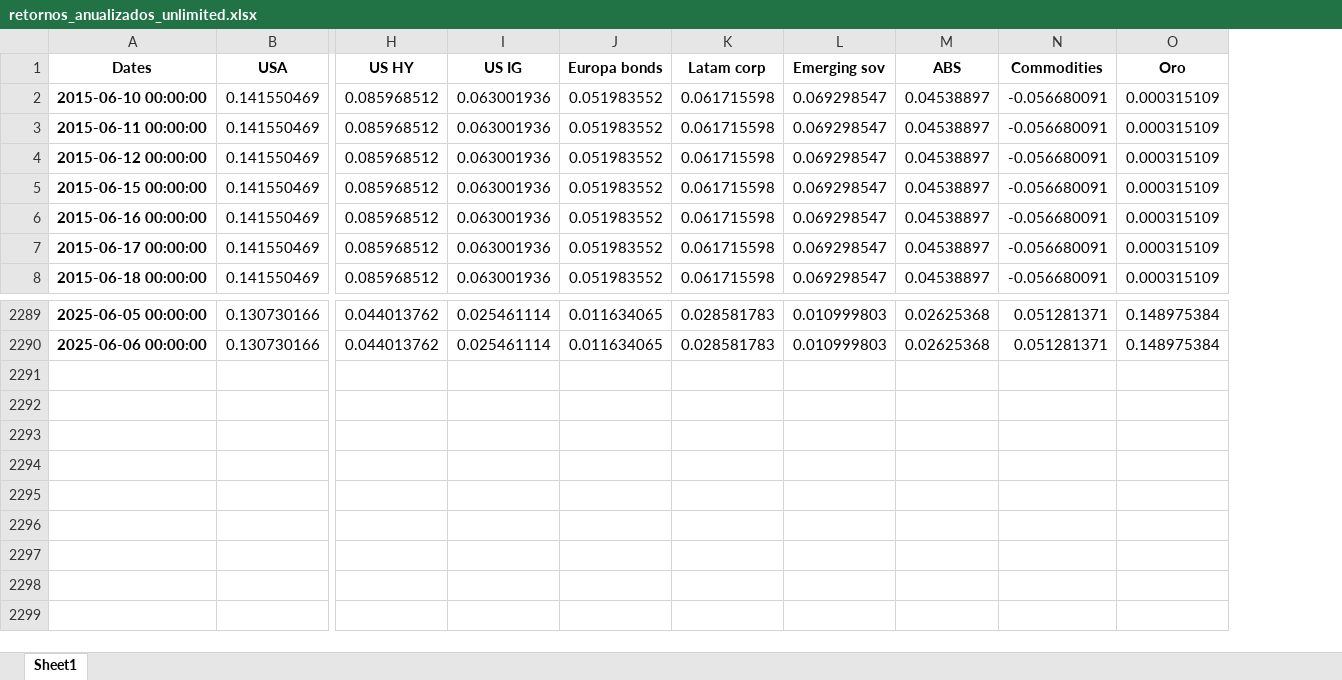
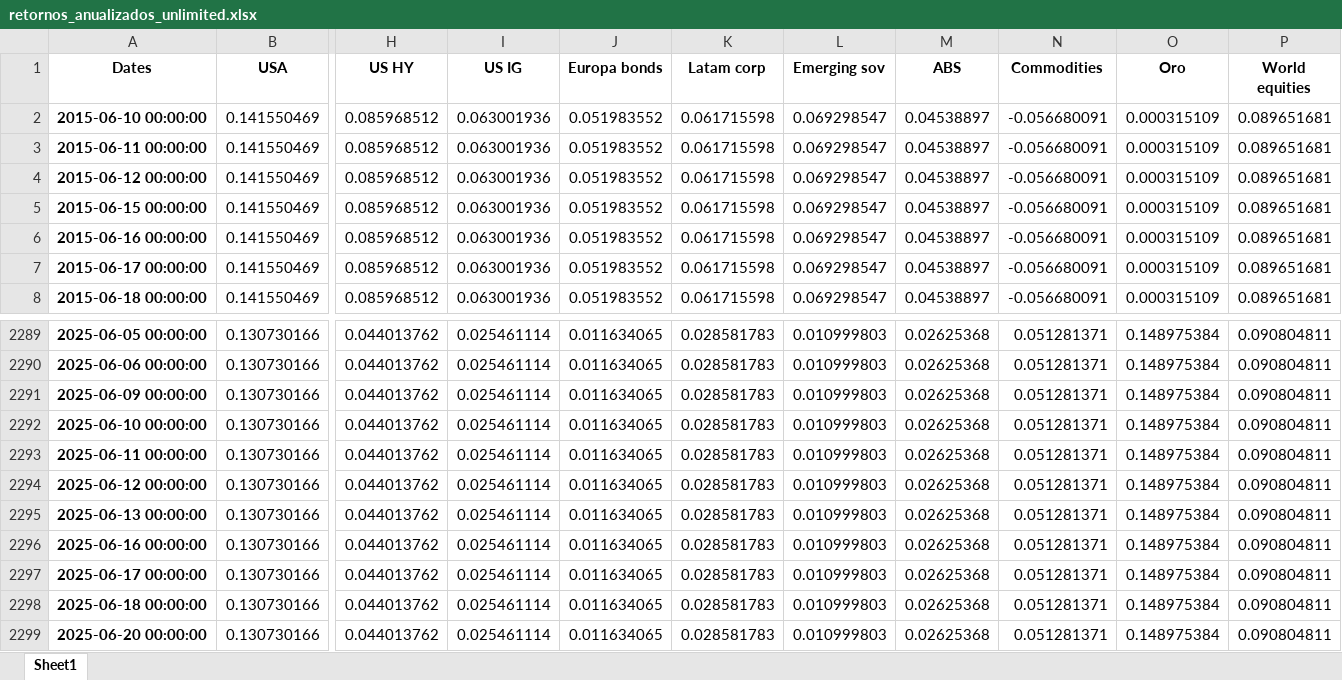
Before and after one commit to matiasgonzalezbuenavista/Backtesting_modelos_optimizacion-, an Excel workbook: retornos_anualizados_unlimited.xlsx, sheet Sheet1, drawn as a sheet; only a part is shown, gaps mark what is left out; values as stored, in another font and other column widths than the file's, no borders; rows hold the shown columns only; the diff names each change by its address in the sheet, - before the commit and + after, or states it on an @@ line.

```diff
--- a/retornos_anualizados_unlimited.xlsx (sheet Sheet1)
+++ b/retornos_anualizados_unlimited.xlsx (sheet Sheet1)
+column P (World equities), rows 2-8: all 0.089651681; rows 2289-2290: 0.090804811 | 0.090804811
+row 2291: 2025-06-09 00:00:00 | 0.130730166 | 0.044013762 | 0.025461114 | 0.011634065 | 0.028581783 | 0.010999803 | 0.02625368 | 0.051281371 | 0.148975384 | 0.090804811
+row 2292: 2025-06-10 00:00:00 | 0.130730166 | 0.044013762 | 0.025461114 | 0.011634065 | 0.028581783 | 0.010999803 | 0.02625368 | 0.051281371 | 0.148975384 | 0.090804811
+row 2293: 2025-06-11 00:00:00 | 0.130730166 | 0.044013762 | 0.025461114 | 0.011634065 | 0.028581783 | 0.010999803 | 0.02625368 | 0.051281371 | 0.148975384 | 0.090804811
+row 2294: 2025-06-12 00:00:00 | 0.130730166 | 0.044013762 | 0.025461114 | 0.011634065 | 0.028581783 | 0.010999803 | 0.02625368 | 0.051281371 | 0.148975384 | 0.090804811
+row 2295: 2025-06-13 00:00:00 | 0.130730166 | 0.044013762 | 0.025461114 | 0.011634065 | 0.028581783 | 0.010999803 | 0.02625368 | 0.051281371 | 0.148975384 | 0.090804811
+row 2296: 2025-06-16 00:00:00 | 0.130730166 | 0.044013762 | 0.025461114 | 0.011634065 | 0.028581783 | 0.010999803 | 0.02625368 | 0.051281371 | 0.148975384 | 0.090804811
+row 2297: 2025-06-17 00:00:00 | 0.130730166 | 0.044013762 | 0.025461114 | 0.011634065 | 0.028581783 | 0.010999803 | 0.02625368 | 0.051281371 | 0.148975384 | 0.090804811
+row 2298: 2025-06-18 00:00:00 | 0.130730166 | 0.044013762 | 0.025461114 | 0.011634065 | 0.028581783 | 0.010999803 | 0.02625368 | 0.051281371 | 0.148975384 | 0.090804811
+row 2299: 2025-06-20 00:00:00 | 0.130730166 | 0.044013762 | 0.025461114 | 0.011634065 | 0.028581783 | 0.010999803 | 0.02625368 | 0.051281371 | 0.148975384 | 0.090804811
```
Also changed, not shown: bbdd seleccion portafolio.xlsx, retornosdf.xlsx, 19 other files.
